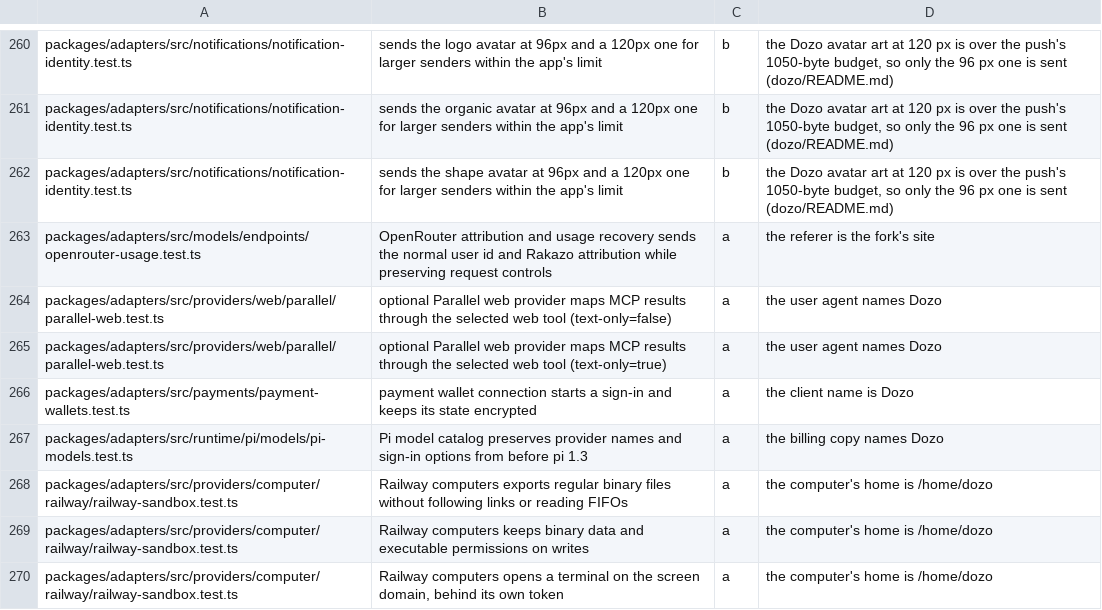
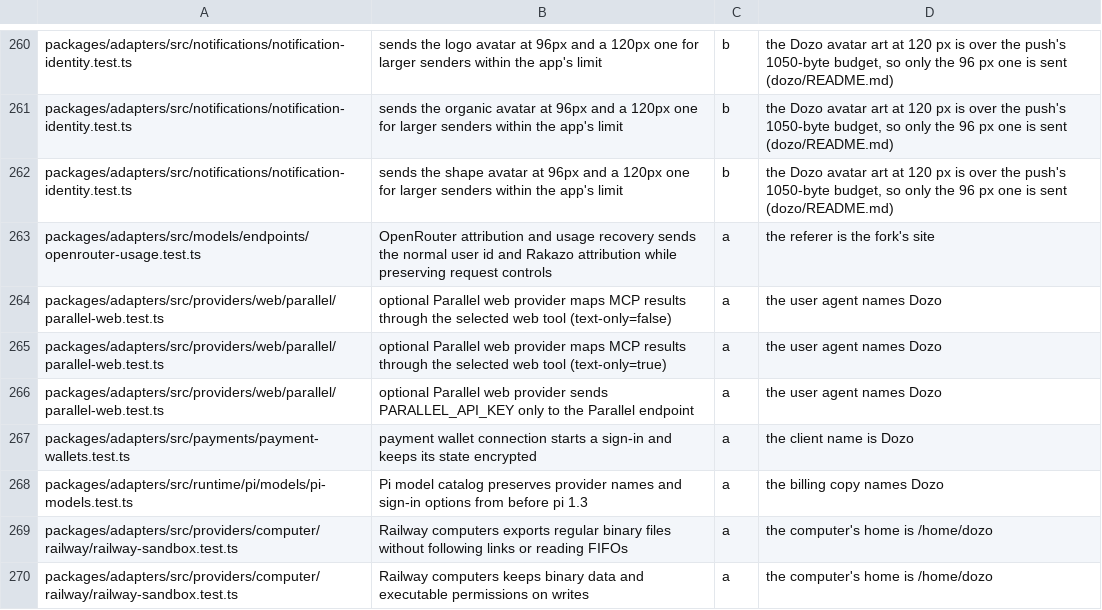
Before and after one commit to SSilistre-dev/dozo, a TSV file: dozo/brand/upstream-tests-known.tsv, drawn as a sheet; only a part is shown, gaps mark what is left out; the shorter side is filled out with more unchanged rows.

```diff
--- a/dozo/brand/upstream-tests-known.tsv
+++ b/dozo/brand/upstream-tests-known.tsv
@@ -265,2 +265,3 @@ packages/adapters/src/providers/web/parallel/parallel-web.test.ts	optional Paral
 packages/adapters/src/providers/web/parallel/parallel-web.test.ts	optional Parallel web provider maps MCP results through the selected web tool (text-only=true)	a	the user agent names Dozo
+packages/adapters/src/providers/web/parallel/parallel-web.test.ts	optional Parallel web provider sends PARALLEL_API_KEY only to the Parallel endpoint	a	the user agent names Dozo
 packages/adapters/src/payments/payment-wallets.test.ts	payment wallet connection starts a sign-in and keeps its state encrypted	a	the client name is Dozo
```
